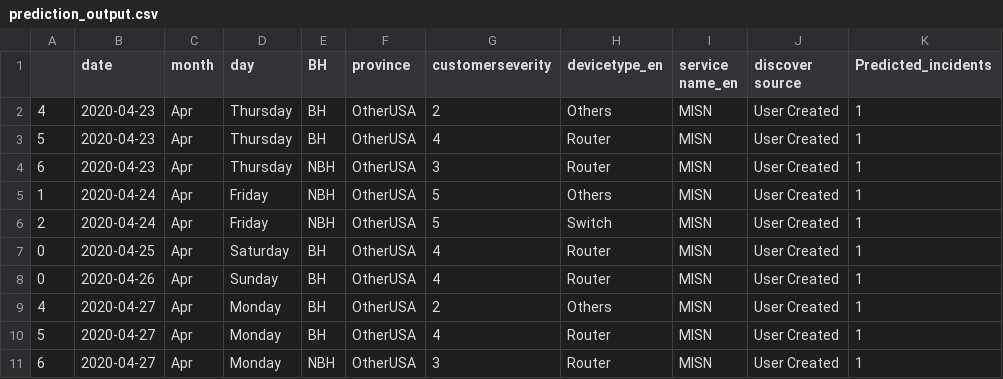
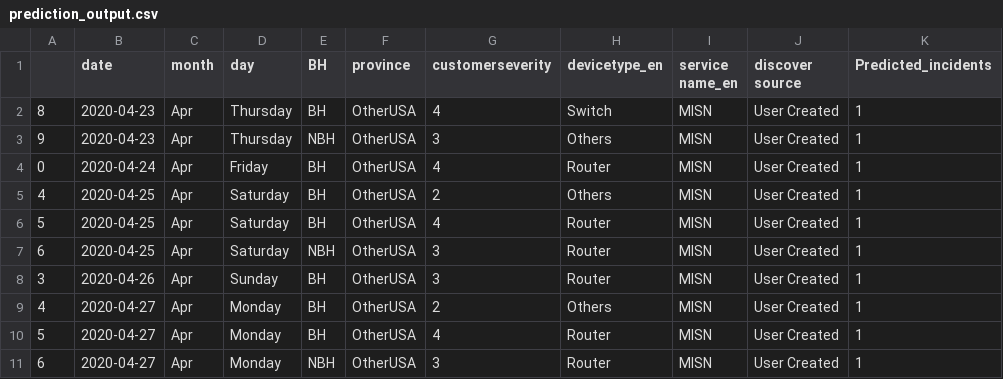
Before and after one commit to AnalyticsSolution/IncidentPredictionTraining, a CSV file: Output/prediction_output.csv, drawn as a sheet.

Commit message:
Pushing Output files to GIT repo

```diff
--- a/Output/prediction_output.csv
+++ b/Output/prediction_output.csv
@@ -1,9 +1,9 @@
 ,date,month,day,BH,province,customerseverity,devicetype_en,service name_en,discover source,Predicted_incidents
-4,2020-04-23,Apr,Thursday,BH,OtherUSA,2,Others,MISN,User Created,1
-5,2020-04-23,Apr,Thursday,BH,OtherUSA,4,Router,MISN,User Created,1
-6,2020-04-23,Apr,Thursday,NBH,OtherUSA,3,Router,MISN,User Created,1
-1,2020-04-24,Apr,Friday,NBH,OtherUSA,5,Others,MISN,User Created,1
-2,2020-04-24,Apr,Friday,NBH,OtherUSA,5,Switch,MISN,User Created,1
-0,2020-04-25,Apr,Saturday,BH,OtherUSA,4,Router,MISN,User Created,1
-0,2020-04-26,Apr,Sunday,BH,OtherUSA,4,Router,MISN,User Created,1
+8,2020-04-23,Apr,Thursday,BH,OtherUSA,4,Switch,MISN,User Created,1
+9,2020-04-23,Apr,Thursday,NBH,OtherUSA,3,Others,MISN,User Created,1
+0,2020-04-24,Apr,Friday,BH,OtherUSA,4,Router,MISN,User Created,1
+4,2020-04-25,Apr,Saturday,BH,OtherUSA,2,Others,MISN,User Created,1
+5,2020-04-25,Apr,Saturday,BH,OtherUSA,4,Router,MISN,User Created,1
+6,2020-04-25,Apr,Saturday,NBH,OtherUSA,3,Router,MISN,User Created,1
+3,2020-04-26,Apr,Sunday,BH,OtherUSA,3,Router,MISN,User Created,1
 4,2020-04-27,Apr,Monday,BH,OtherUSA,2,Others,MISN,User Created,1
```
Also changed, not shown: Output/prediction_model_metrics.csv, 2 other files.
